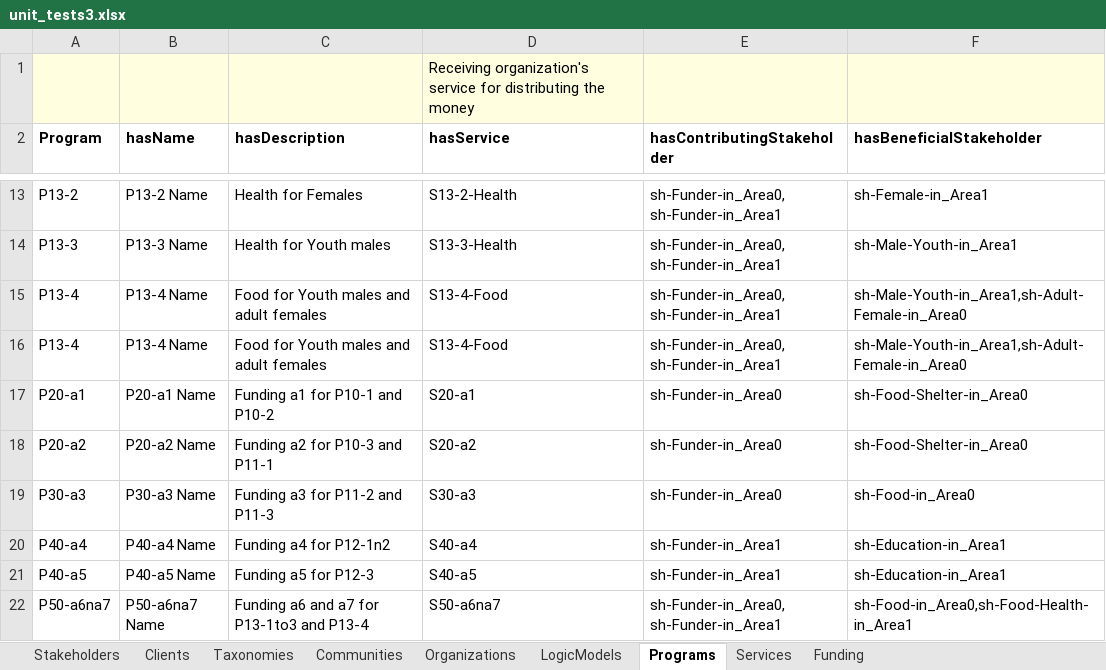
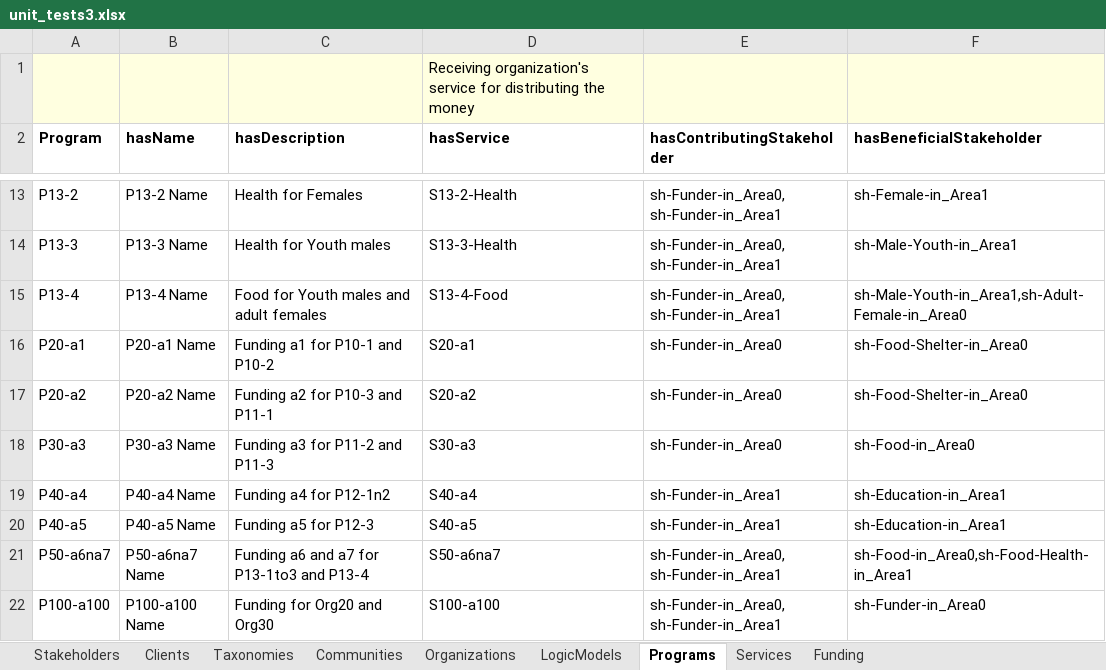
Before and after one commit to csse-uoft/csv2turtle, an Excel workbook: csv/unit_tests3.xlsx, sheet Programs, drawn as a sheet; only a part is shown, gaps mark what is left out; the shorter side is filled out with more unchanged rows; values as stored, in another font and other column widths than the file's, no borders; the diff names each change by its address in the sheet, - before the commit and + after, or states it on an @@ line.

Commit message:
added ServiceFailureEvent; updated Excel file with ServiceFailreEvents and made Funding names unique

```diff
--- a/csv/unit_tests3.xlsx (sheet Programs)
+++ b/csv/unit_tests3.xlsx (sheet Programs)
-row 16: P13-4 | P13-4 Name | Food for Youth males and adult females | S13-4-Food | sh-Funder-in_Area0, sh-Funder-in_Area1 | sh-Male-Youth-in_Area1,sh-Adult-Female-in_Area0
```
Also changed, not shown: sheet Funding, sheet Stakeholders, sheet Services, 2 other files.
